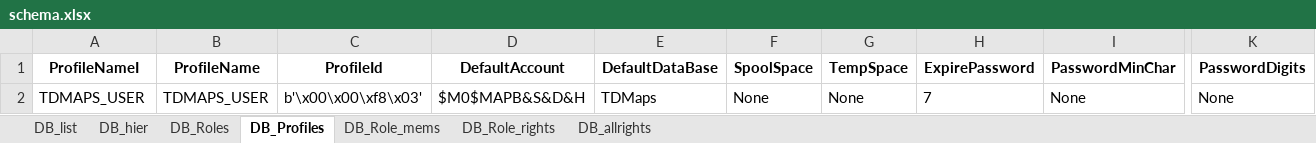
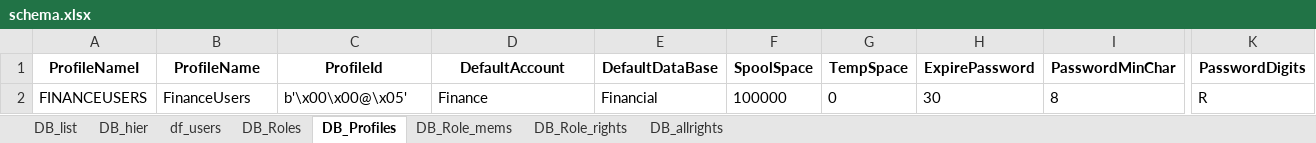
Before and after one commit to kk186058/DBA, an Excel workbook: schema.xlsx, sheet DB_Profiles, drawn as a sheet; only a part is shown, gaps mark what is left out; values as stored, in another font and other column widths than the file's, no borders; the diff covers the shown part only; the diff names each change by its address in the sheet, - before the commit and + after, or states it on an @@ line.

```diff
--- a/schema.xlsx (sheet DB_Profiles)
+++ b/schema.xlsx (sheet DB_Profiles)
+sheet tab: df_users
-A2 (ProfileNameI): TDMAPS_USER
+A2 (ProfileNameI): FINANCEUSERS
-B2 (ProfileName): TDMAPS_USER
+B2 (ProfileName): FinanceUsers
-C2 (ProfileId): b'\x00\x00\xf8\x03'
+C2 (ProfileId): b'\x00\x00@\x05'
-D2 (DefaultAccount): $M0$MAPB&S&D&H
+D2 (DefaultAccount): Finance
-E2 (DefaultDataBase): TDMaps
+E2 (DefaultDataBase): Financial
-F2 (SpoolSpace): None
+F2 (SpoolSpace): 100000
-G2 (TempSpace): None
+G2 (TempSpace): 0
-H2 (ExpirePassword): 7
+H2 (ExpirePassword): 30
-I2 (PasswordMinChar): None
+I2 (PasswordMinChar): 8
-K2 (PasswordDigits): None
+K2 (PasswordDigits): R
```
Also changed, not shown: 3 edited cells elsewhere in this sheet, sheet DB_allrights, sheet DB_Role_rights, sheet DB_Role_mems, sheet DB_Roles, 6 other files.
